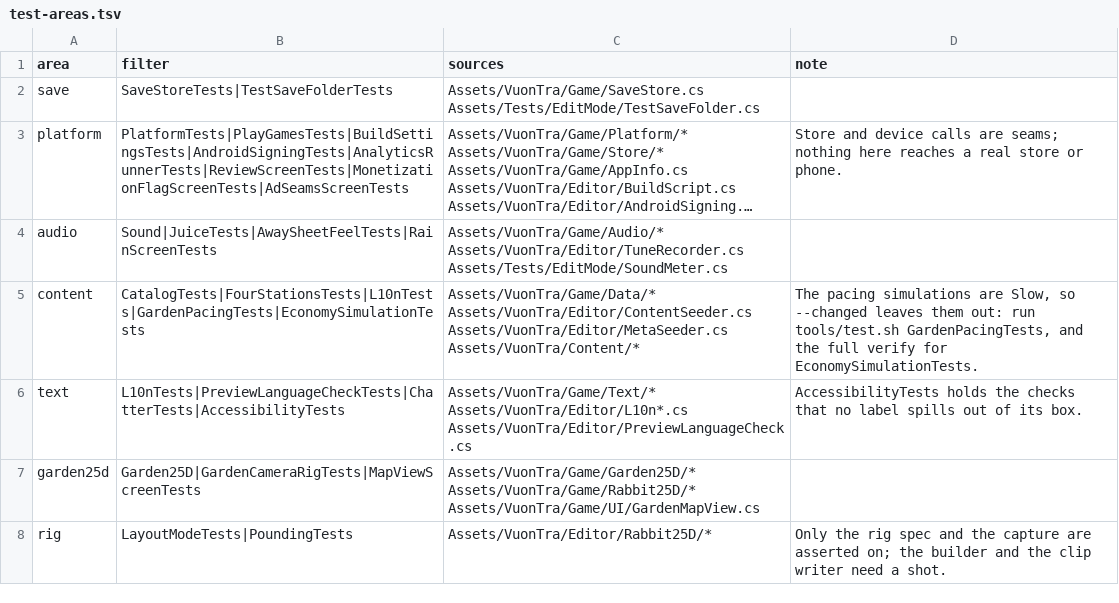
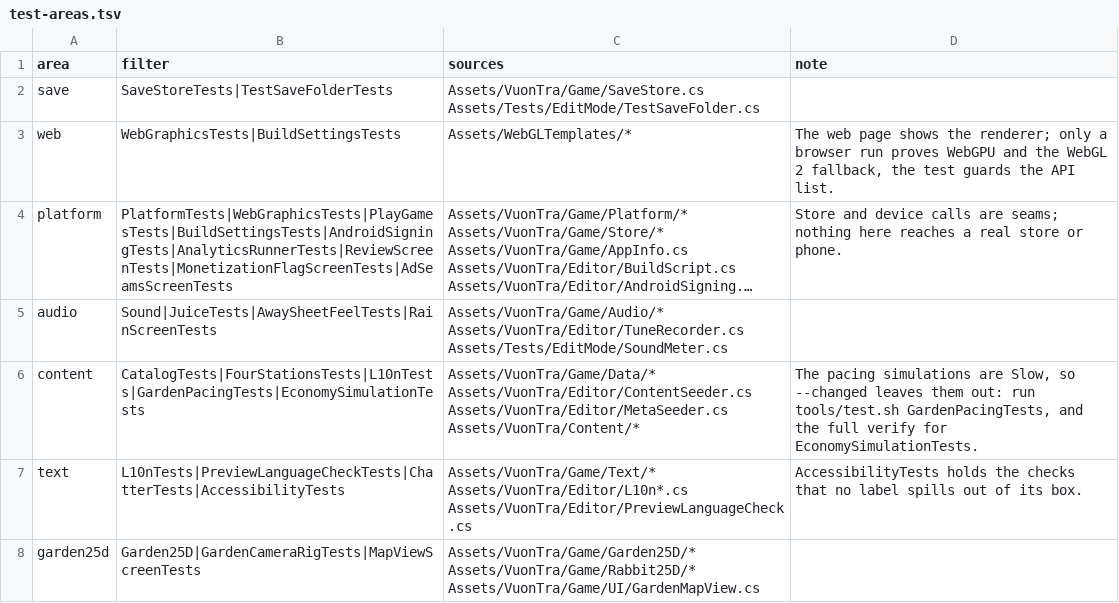
Before and after one commit to KaneNguyen03/moon-rabbit-tea-garden, a TSV file: tools/test-areas.tsv, drawn as a sheet; only a part is shown; the shorter side is filled out with more unchanged rows; long unchanged cells end in …; addresses are those after the commit; the diff names each change by its address in the sheet, - before the commit and + after, or states it on an @@ line.

```diff
--- a/tools/test-areas.tsv
+++ b/tools/test-areas.tsv
+row 3: web | WebGraphicsTests|BuildSettingsTests | Assets/WebGLTemplates/* | The web page shows the renderer; only a browser run proves WebGPU and the WebGL 2 fallback, the test guards the API list.
-B4 (filter): PlatformTests|PlayGamesTests|BuildSettingsTests|AndroidSigningTests|AnalyticsRunnerTests|ReviewScreenTests|MonetizationFlagScreenTests|AdSeamsScreenTests
+B4 (filter): PlatformTests|WebGraphicsTests|PlayGamesTests|BuildSettingsTests|AndroidSigningTests|AnalyticsRunnerTests|ReviewScreenTests|MonetizationFlagScreenTests|AdSeamsScreenTests
```
Also changed, not shown: 16 other files.
